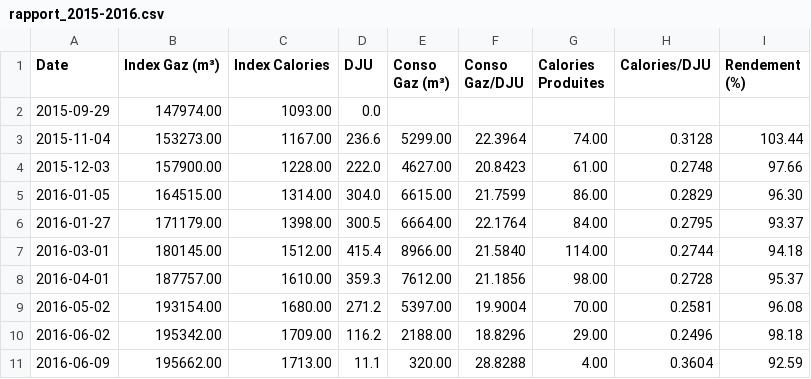
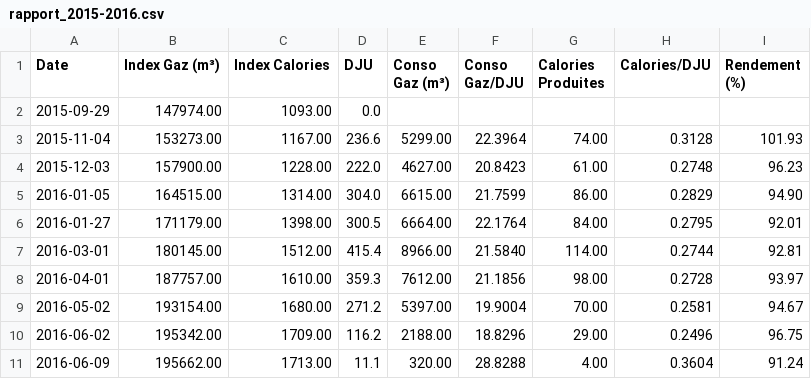
Before and after one commit to pguinet/conso-chauffage, a CSV file: rapport_2015-2016.csv, drawn as a sheet.

```diff
--- a/rapport_2015-2016.csv
+++ b/rapport_2015-2016.csv
@@ -2,10 +2,10 @@ Date;Index Gaz (m³);Index Calories;DJU;Conso Gaz (m³);Conso Gaz/DJU;Calories P
 2015-09-29;147974.00;1093.00;0.0;;;;;
-2015-11-04;153273.00;1167.00;236.6;5299.00;22.3964;74.00;0.3128;103.44
-2015-12-03;157900.00;1228.00;222.0;4627.00;20.8423;61.00;0.2748;97.66
-2016-01-05;164515.00;1314.00;304.0;6615.00;21.7599;86.00;0.2829;96.30
-2016-01-27;171179.00;1398.00;300.5;6664.00;22.1764;84.00;0.2795;93.37
-2016-03-01;180145.00;1512.00;415.4;8966.00;21.5840;114.00;0.2744;94.18
-2016-04-01;187757.00;1610.00;359.3;7612.00;21.1856;98.00;0.2728;95.37
-2016-05-02;193154.00;1680.00;271.2;5397.00;19.9004;70.00;0.2581;96.08
-2016-06-02;195342.00;1709.00;116.2;2188.00;18.8296;29.00;0.2496;98.18
-2016-06-09;195662.00;1713.00;11.1;320.00;28.8288;4.00;0.3604;92.59
+2015-11-04;153273.00;1167.00;236.6;5299.00;22.3964;74.00;0.3128;101.93
+2015-12-03;157900.00;1228.00;222.0;4627.00;20.8423;61.00;0.2748;96.23
+2016-01-05;164515.00;1314.00;304.0;6615.00;21.7599;86.00;0.2829;94.90
+2016-01-27;171179.00;1398.00;300.5;6664.00;22.1764;84.00;0.2795;92.01
+2016-03-01;180145.00;1512.00;415.4;8966.00;21.5840;114.00;0.2744;92.81
+2016-04-01;187757.00;1610.00;359.3;7612.00;21.1856;98.00;0.2728;93.97
+2016-05-02;193154.00;1680.00;271.2;5397.00;19.9004;70.00;0.2581;94.67
+2016-06-02;195342.00;1709.00;116.2;2188.00;18.8296;29.00;0.2496;96.75
+2016-06-09;195662.00;1713.00;11.1;320.00;28.8288;4.00;0.3604;91.24
```
Also changed, not shown: rapport_2013-2014.csv, rapport_2014-2015.csv, 28 other files.
